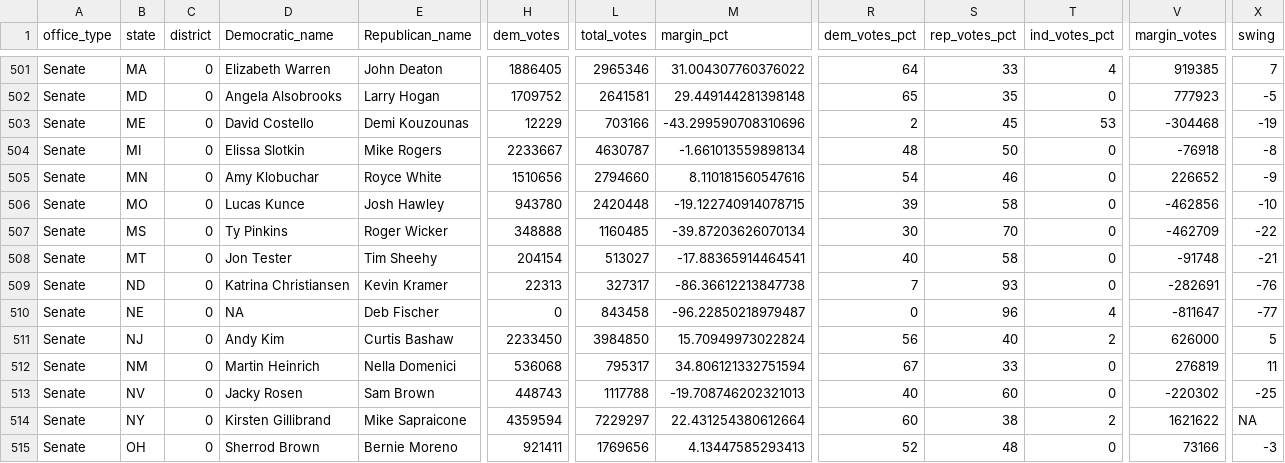
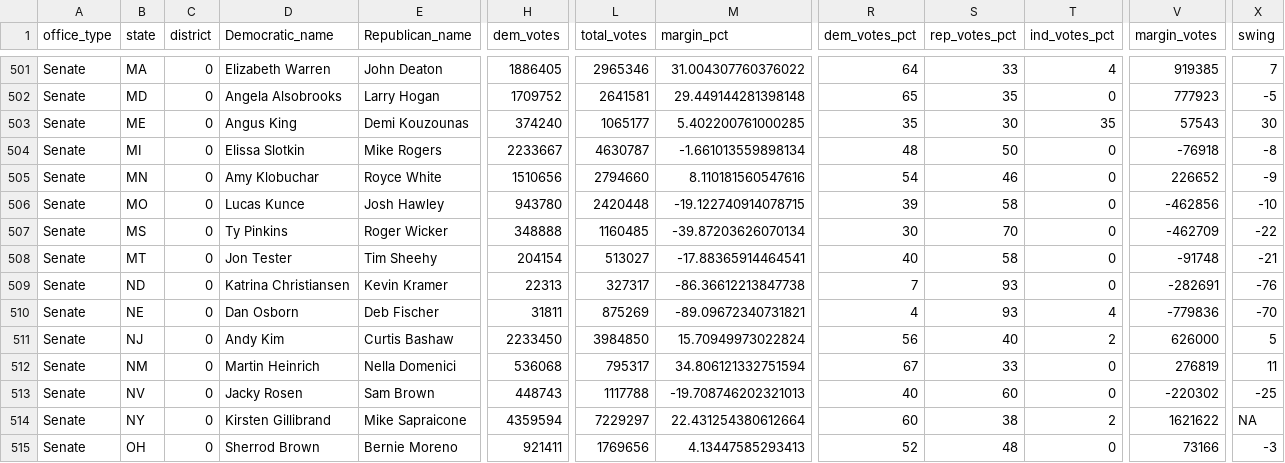
Before and after one commit to BPR-Data-Team/Election-Night, a CSV file: cleaned_data/Changing Data/DDHQ_current_race_results.csv, drawn as a sheet; only a part is shown, gaps mark what is left out; the diff names each change by its address in the sheet, - before the commit and + after, or states it on an @@ line.

Commit message:
Fixed Angus King / Osborn

```diff
--- a/cleaned_data/Changing Data/DDHQ_current_race_results.csv
+++ b/cleaned_data/Changing Data/DDHQ_current_race_results.csv
-D503 (Democratic_name): David Costello
+D503 (Democratic_name): Angus King
-H503 (dem_votes): 12229
+H503 (dem_votes): 374240
-L503 (total_votes): 703166
+L503 (total_votes): 1065177
-M503 (margin_pct): -43.299590708310696
+M503 (margin_pct): 5.402200761000285
-R503 (dem_votes_pct): 2
+R503 (dem_votes_pct): 35
-S503 (rep_votes_pct): 45
+S503 (rep_votes_pct): 30
-T503 (ind_votes_pct): 53
+T503 (ind_votes_pct): 35
-V503 (margin_votes): -304468
+V503 (margin_votes): 57543
-X503 (swing): -19
+X503 (swing): 30
-D510 (Democratic_name): NA
+D510 (Democratic_name): Dan Osborn
-H510 (dem_votes): 0
+H510 (dem_votes): 31811
-L510 (total_votes): 843458
+L510 (total_votes): 875269
-M510 (margin_pct): -96.22850218979487
+M510 (margin_pct): -89.09672340731821
-R510 (dem_votes_pct): 0
+R510 (dem_votes_pct): 4
-S510 (rep_votes_pct): 96
+S510 (rep_votes_pct): 93
-V510 (margin_votes): -811647
+V510 (margin_votes): -779836
-X510 (swing): -77
+X510 (swing): -70
```
Also changed, not shown: 2 other files.
